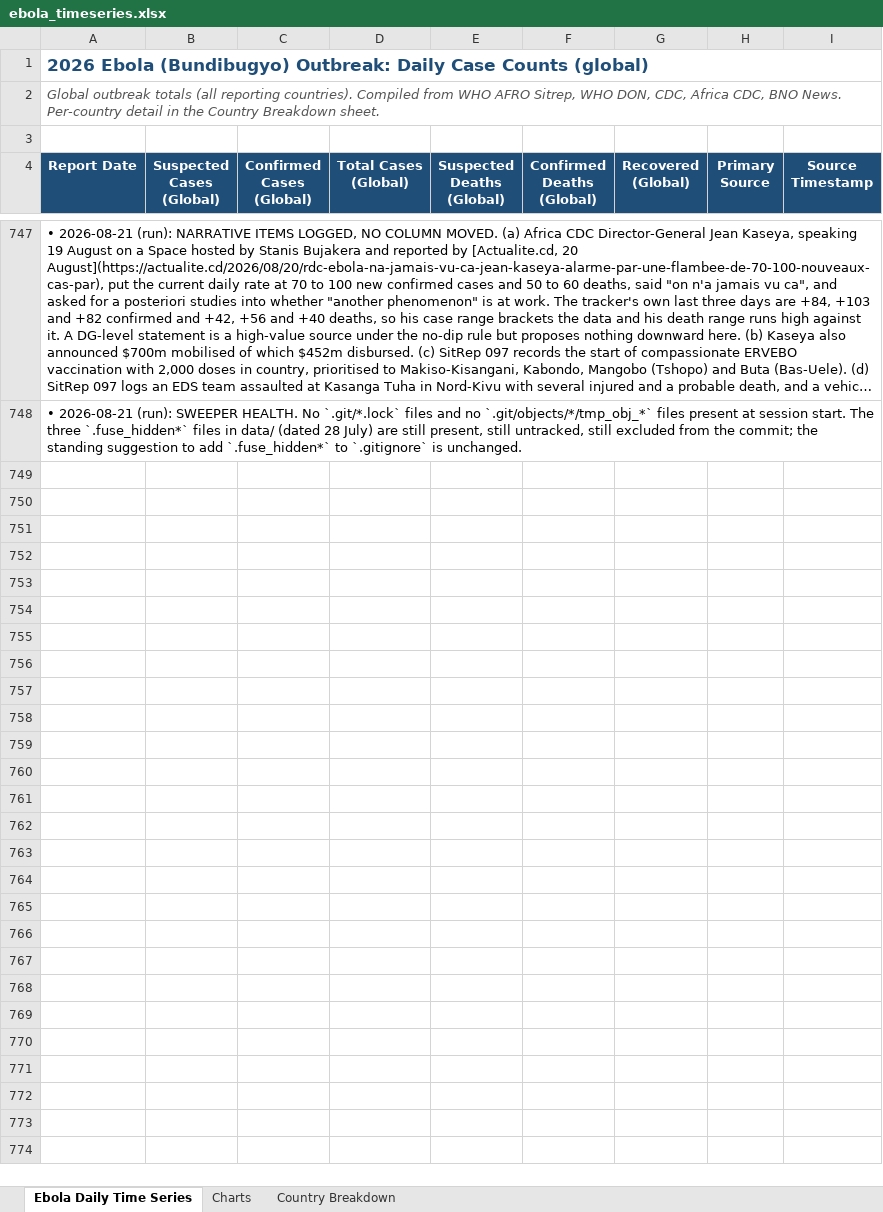
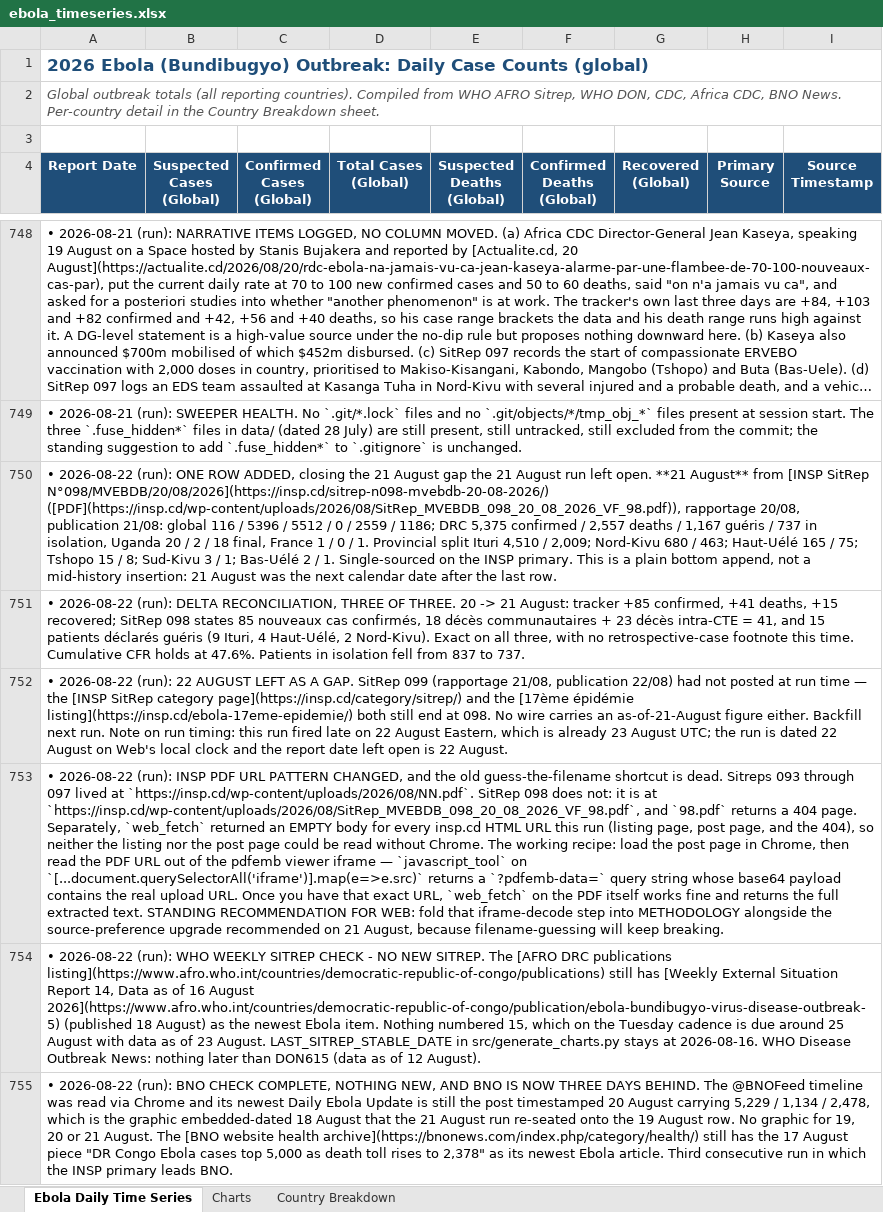
Before and after one commit to webbegole/ebola-bundibugyo-tracker-2026, an Excel workbook: outputs/ebola_timeseries.xlsx, sheet Ebola Daily Time Series, drawn as a sheet; only a part is shown, gaps mark what is left out; long unchanged cells end in …; values as stored, in another font and other column widths than the file's, no borders; the diff covers the shown part only; the diff names each change by its address in the sheet, - before the commit and + after, or states it on an @@ line.

Commit message:
Daily update 2026-08-22: 21 August row added from INSP SitRep 098; DRC +85 confirmed, +41 deaths, +15 recovered

```diff
--- a/outputs/ebola_timeseries.xlsx (sheet Ebola Daily Time Series)
+++ b/outputs/ebola_timeseries.xlsx (sheet Ebola Daily Time Series)
+row 750: • 2026-08-22 (run): ONE ROW ADDED, closing the 21 August gap the 21 August run left open. **21 August** from [INSP SitRep N°098/MVEBDB/20/08/2026](https://insp.cd/sitrep-n098-mvebdb-20-08-2026/) ([PDF](https://insp.cd/wp-content/uploads/2026/08/SitRep_MVEBDB_098_20_08_2026_VF_98.pdf)), rapportage 20/08, publication 21/08: global 116 / 5396 / 5512 / 0 / 2559 / 1186; DRC 5,375 confirmed / 2,557 deaths / 1,167 guéris / 737 in isolation, Uganda 20 / 2 / 18 final, France 1 / 0 / 1. Provincial split Ituri 4,510 / 2,009; Nord-Kivu 680 / 463; Haut-Uélé 165 / 75; Tshopo 15 / 8; Sud-Kivu 3 / 1; Bas-Uélé 2 / 1. Single-sourced on the INSP primary. This is a plain bottom append, not a mid-history insertion: 21 August was the next calendar date after the last row.
+row 751: • 2026-08-22 (run): DELTA RECONCILIATION, THREE OF THREE. 20 -> 21 August: tracker +85 confirmed, +41 deaths, +15 recovered; SitRep 098 states 85 nouveaux cas confirmés, 18 décès communautaires + 23 décès intra-CTE = 41, and 15 patients déclarés guéris (9 Ituri, 4 Haut-Uélé, 2 Nord-Kivu). Exact on all three, with no retrospective-case footnote this time. Cumulative CFR holds at 47.6%. Patients in isolation fell from 837 to 737.
+row 752: • 2026-08-22 (run): 22 AUGUST LEFT AS A GAP. SitRep 099 (rapportage 21/08, publication 22/08) had not posted at run time — the [INSP SitRep category page](https://insp.cd/category/sitrep/) and the [17ème épidémie listing](https://insp.cd/ebola-17eme-epidemie/) both still end at 098. No wire carries an as-of-21-August figure either. Backfill next run. Note on run timing: this run fired late on 22 August Eastern, which is already 23 August UTC; the run is dated 22 August on Web's local clock and the report date left open is 22 August.
+row 753: • 2026-08-22 (run): INSP PDF URL PATTERN CHANGED, and the old guess-the-filename shortcut is dead. Sitreps 093 through 097 lived at `https://insp.cd/wp-content/uploads/2026/08/NN.pdf`. SitRep 098 does not: it is at `https://insp.cd/wp-content/uploads/2026/08/SitRep_MVEBDB_098_20_08_2026_VF_98.pdf`, and `98.pdf` returns a 404 page. Separately, `web_fetch` returned an EMPTY body for every insp.cd HTML URL this run (listing page, post page, and the 404), so neither the listing nor the post page could be read without Chrome. The working recipe: load the post page in Chrome, then read the PDF URL out of the pdfemb viewer iframe — `javascript_tool` on `[...document.querySelectorAll('iframe')].map(e=>e.src)` returns a `?pdfemb-data=` query string whose base64 payload contains the real upload URL. Once you have that exact URL, `web_fetch` on the PDF itself works fine and returns the full extracted text. STANDING RECOMMENDATION FOR WEB: fold that iframe-decode step into METHODOLOGY alongside the source-preference upgrade recommended on 21 August, because filename-guessing will keep breaking.
+row 754: • 2026-08-22 (run): WHO WEEKLY SITREP CHECK - NO NEW SITREP. The [AFRO DRC publications listing](https://www.afro.who.int/countries/democratic-republic-of-congo/publications) still has [Weekly External Situation Report 14, Data as of 16 August 2026](https://www.afro.who.int/countries/democratic-republic-of-congo/publication/ebola-bundibugyo-virus-disease-outbreak-5) (published 18 August) as the newest Ebola item. Nothing numbered 15, which on the Tuesday cadence is due around 25 August with data as of 23 August. LAST_SITREP_STABLE_DATE in src/generate_charts.py stays at 2026-08-16. WHO Disease Outbreak News: nothing later than DON615 (data as of 12 August).
+row 755: • 2026-08-22 (run): BNO CHECK COMPLETE, NOTHING NEW, AND BNO IS NOW THREE DAYS BEHIND. The @BNOFeed timeline was read via Chrome and its newest Daily Ebola Update is still the post timestamped 20 August carrying 5,229 / 1,134 / 2,478, which is the graphic embedded-dated 18 August that the 21 August run re-seated onto the 19 August row. No graphic for 19, 20 or 21 August. The [BNO website health archive](https://bnonews.com/index.php/category/health/) still has the 17 August piece "DR Congo Ebola cases top 5,000 as death toll rises to 2,378" as its newest Ebola article. Third consecutive run in which the INSP primary leads BNO.
```
Also changed, not shown: 7 added rows elsewhere in this sheet, sheet Country Breakdown, sheet Charts, 8 other files.
